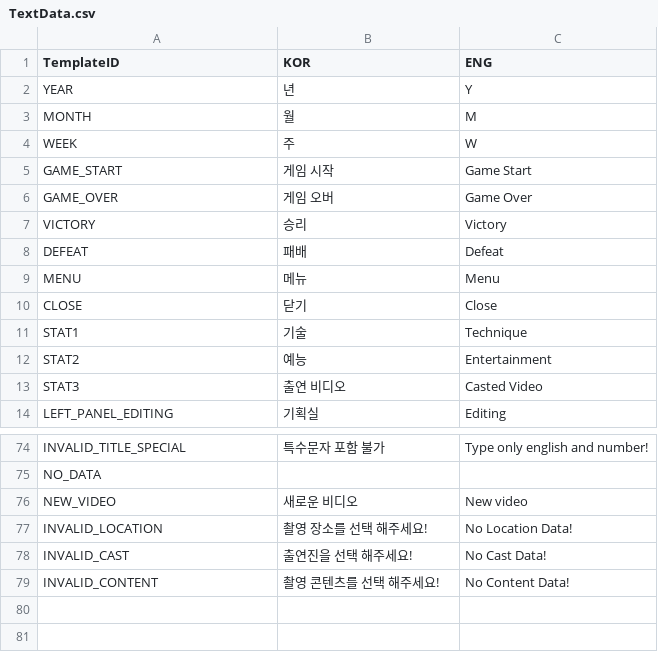
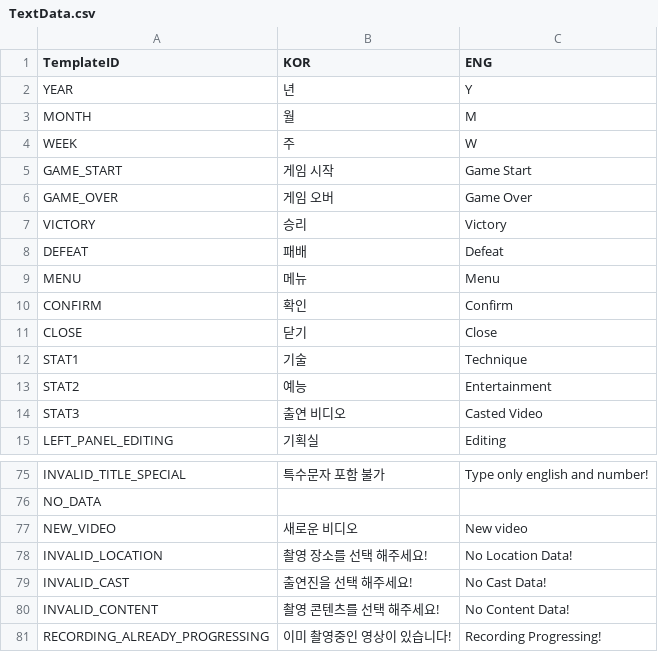
Before and after one commit to HaeinLEE117/CatFluencer_Simulation, a CSV file: Assets/@ExcelData/TextData.csv, drawn as a sheet; only a part is shown, gaps mark what is left out; the diff names each change by its address in the sheet, - before the commit and + after, or states it on an @@ line.

Commit message:
[Feat] confirm 팝업 텍스트 연동

```diff
--- a/Assets/@ExcelData/TextData.csv
+++ b/Assets/@ExcelData/TextData.csv
+row 10: CONFIRM | 확인 | Confirm
+row 81: RECORDING_ALREADY_PROGRESSING | 이미 촬영중인 영상이 있습니다! | Recording Progressing!
```
Also changed, not shown: 7 other files.
